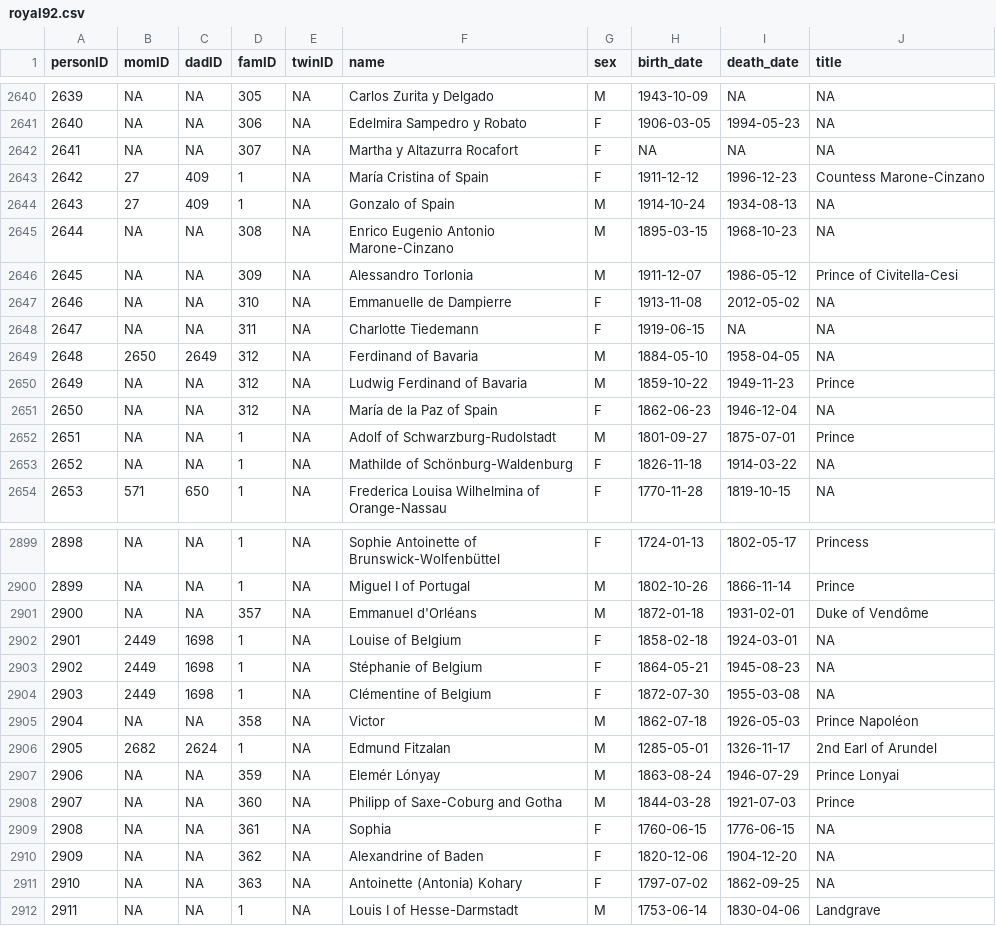
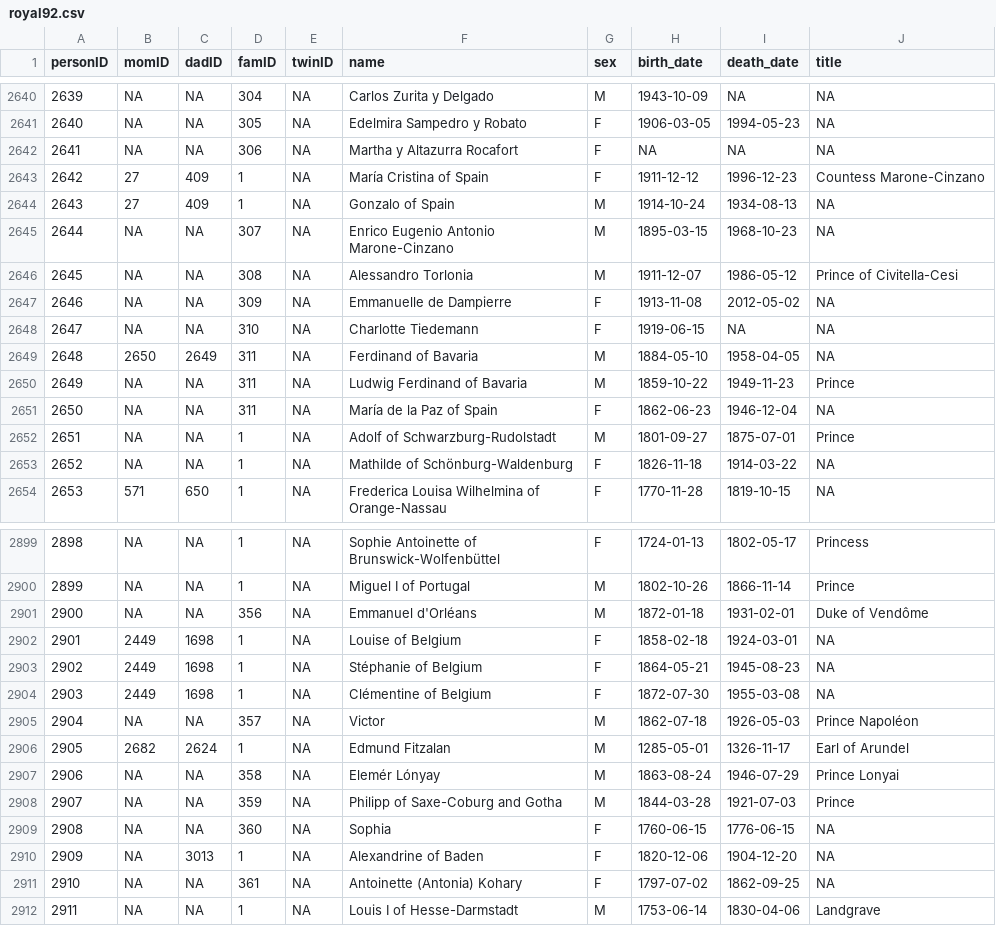
Before and after one commit to R-Computing-Lab/tidygedcom, a CSV file: data-raw/royal92/royal92.csv, drawn as a sheet; only a part is shown, gaps mark what is left out; the diff covers the shown part only.

```diff
--- a/data-raw/royal92/royal92.csv
+++ b/data-raw/royal92/royal92.csv
@@ -2640,13 +2640,13 @@ personID,momID,dadID,famID,twinID,name,sex,birth_date,death_date,title
-2639,NA,NA,305,NA,Carlos Zurita y Delgado,M,1943-10-09,NA,NA
-2640,NA,NA,306,NA,Edelmira Sampedro y Robato,F,1906-03-05,1994-05-23,NA
-2641,NA,NA,307,NA,Martha y Altazurra Rocafort,F,NA,NA,NA
+2639,NA,NA,304,NA,Carlos Zurita y Delgado,M,1943-10-09,NA,NA
+2640,NA,NA,305,NA,Edelmira Sampedro y Robato,F,1906-03-05,1994-05-23,NA
+2641,NA,NA,306,NA,Martha y Altazurra Rocafort,F,NA,NA,NA
 2642,27,409,1,NA,María Cristina of Spain,F,1911-12-12,1996-12-23,Countess Marone-Cinzano
 2643,27,409,1,NA,Gonzalo of Spain,M,1914-10-24,1934-08-13,NA
-2644,NA,NA,308,NA,Enrico Eugenio Antonio Marone-Cinzano,M,1895-03-15,1968-10-23,NA
-2645,NA,NA,309,NA,Alessandro Torlonia,M,1911-12-07,1986-05-12,Prince of Civitella-Cesi
-2646,NA,NA,310,NA,Emmanuelle de Dampierre,F,1913-11-08,2012-05-02,NA
-2647,NA,NA,311,NA,Charlotte Tiedemann,F,1919-06-15,NA,NA
-2648,2650,2649,312,NA,Ferdinand of Bavaria,M,1884-05-10,1958-04-05,NA
-2649,NA,NA,312,NA,Ludwig Ferdinand of Bavaria,M,1859-10-22,1949-11-23,Prince
-2650,NA,NA,312,NA,María de la Paz of Spain,F,1862-06-23,1946-12-04,NA
+2644,NA,NA,307,NA,Enrico Eugenio Antonio Marone-Cinzano,M,1895-03-15,1968-10-23,NA
+2645,NA,NA,308,NA,Alessandro Torlonia,M,1911-12-07,1986-05-12,Prince of Civitella-Cesi
+2646,NA,NA,309,NA,Emmanuelle de Dampierre,F,1913-11-08,2012-05-02,NA
+2647,NA,NA,310,NA,Charlotte Tiedemann,F,1919-06-15,NA,NA
+2648,2650,2649,311,NA,Ferdinand of Bavaria,M,1884-05-10,1958-04-05,NA
+2649,NA,NA,311,NA,Ludwig Ferdinand of Bavaria,M,1859-10-22,1949-11-23,Prince
+2650,NA,NA,311,NA,María de la Paz of Spain,F,1862-06-23,1946-12-04,NA
 2651,NA,NA,1,NA,Adolf of Schwarzburg-Rudolstadt,M,1801-09-27,1875-07-01,Prince
@@ -2900,3 +2900,3 @@ personID,momID,dadID,famID,twinID,name,sex,birth_date,death_date,title
 2899,NA,NA,1,NA,Miguel I of Portugal,M,1802-10-26,1866-11-14,Prince
-2900,NA,NA,357,NA,Emmanuel d'Orléans,M,1872-01-18,1931-02-01,Duke of Vendôme
+2900,NA,NA,356,NA,Emmanuel d'Orléans,M,1872-01-18,1931-02-01,Duke of Vendôme
 2901,2449,1698,1,NA,Louise of Belgium,F,1858-02-18,1924-03-01,NA
@@ -2904,9 +2904,9 @@ personID,momID,dadID,famID,twinID,name,sex,birth_date,death_date,title
 2903,2449,1698,1,NA,Clémentine of Belgium,F,1872-07-30,1955-03-08,NA
-2904,NA,NA,358,NA,Victor,M,1862-07-18,1926-05-03,Prince Napoléon
-2905,2682,2624,1,NA,Edmund Fitzalan,M,1285-05-01,1326-11-17,2nd Earl of Arundel
-2906,NA,NA,359,NA,Elemér Lónyay,M,1863-08-24,1946-07-29,Prince Lonyai
-2907,NA,NA,360,NA,Philipp of Saxe-Coburg and Gotha,M,1844-03-28,1921-07-03,Prince
-2908,NA,NA,361,NA,Sophia,F,1760-06-15,1776-06-15,NA
-2909,NA,NA,362,NA,Alexandrine of Baden,F,1820-12-06,1904-12-20,NA
-2910,NA,NA,363,NA,Antoinette (Antonia) Kohary,F,1797-07-02,1862-09-25,NA
+2904,NA,NA,357,NA,Victor,M,1862-07-18,1926-05-03,Prince Napoléon
+2905,2682,2624,1,NA,Edmund Fitzalan,M,1285-05-01,1326-11-17,Earl of Arundel
+2906,NA,NA,358,NA,Elemér Lónyay,M,1863-08-24,1946-07-29,Prince Lonyai
+2907,NA,NA,359,NA,Philipp of Saxe-Coburg and Gotha,M,1844-03-28,1921-07-03,Prince
+2908,NA,NA,360,NA,Sophia,F,1760-06-15,1776-06-15,NA
+2909,NA,3013,1,NA,Alexandrine of Baden,F,1820-12-06,1904-12-20,NA
+2910,NA,NA,361,NA,Antoinette (Antonia) Kohary,F,1797-07-02,1862-09-25,NA
 2911,NA,NA,1,NA,Louis I of Hesse-Darmstadt,M,1753-06-14,1830-04-06,Landgrave
```
Also changed, not shown: 1 added row and 87 edited cells elsewhere in this file, 2 other files.
